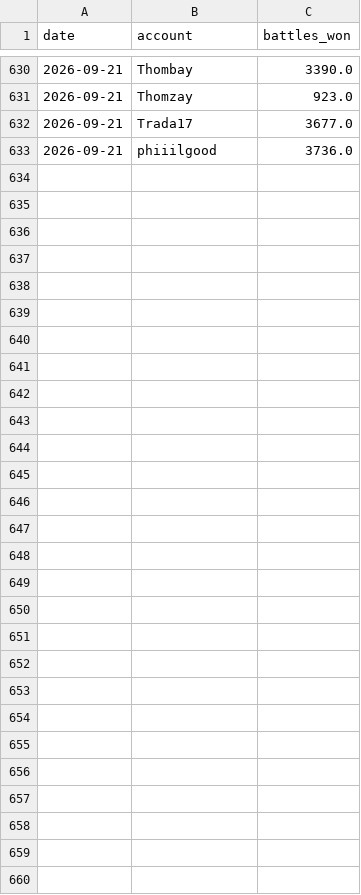
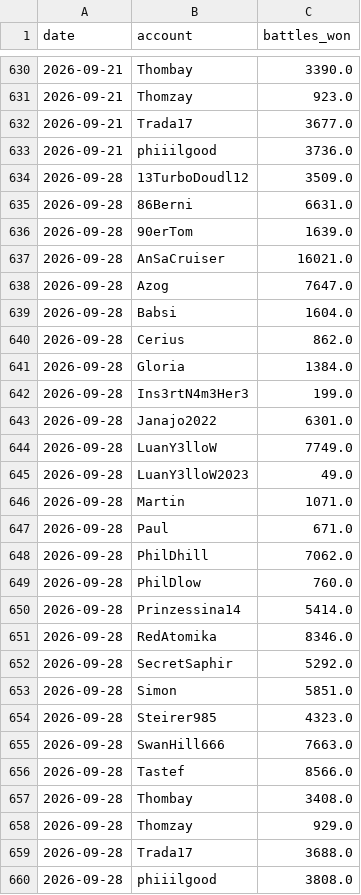
Before and after one commit to Thombay/PoGo_XP, a CSV file: inputs/data/additional_activity.csv, drawn as a sheet; only a part is shown, gaps mark what is left out.

```diff
--- a/inputs/data/additional_activity.csv
+++ b/inputs/data/additional_activity.csv
@@ -633 +633,28 @@
 2026-09-21,phiiilgood,3736.0
+2026-09-28,13TurboDoudl12,3509.0
+2026-09-28,86Berni,6631.0
+2026-09-28,90erTom,1639.0
+2026-09-28,AnSaCruiser,16021.0
+2026-09-28,Azog,7647.0
+2026-09-28,Babsi,1604.0
+2026-09-28,Cerius,862.0
+2026-09-28,Gloria,1384.0
+2026-09-28,Ins3rtN4m3Her3,199.0
+2026-09-28,Janajo2022,6301.0
+2026-09-28,LuanY3lloW,7749.0
+2026-09-28,LuanY3lloW2023,49.0
+2026-09-28,Martin,1071.0
+2026-09-28,Paul,671.0
+2026-09-28,PhilDhill,7062.0
+2026-09-28,PhilDlow,760.0
+2026-09-28,Prinzessina14,5414.0
+2026-09-28,RedAtomika,8346.0
+2026-09-28,SecretSaphir,5292.0
+2026-09-28,Simon,5851.0
+2026-09-28,Steirer985,4323.0
+2026-09-28,SwanHill666,7663.0
+2026-09-28,Tastef,8566.0
+2026-09-28,Thombay,3408.0
+2026-09-28,Thomzay,929.0
+2026-09-28,Trada17,3688.0
+2026-09-28,phiiilgood,3808.0
```
Also changed, not shown: inputs/data/medal_snapshots.csv, inputs/data/xp_history.csv, 1 other file.
